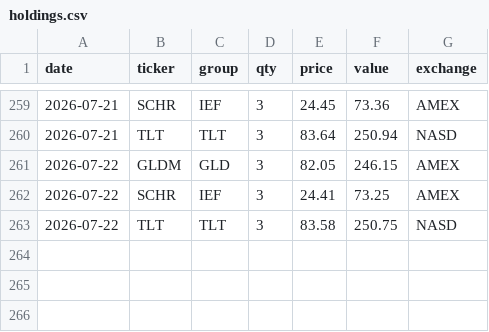
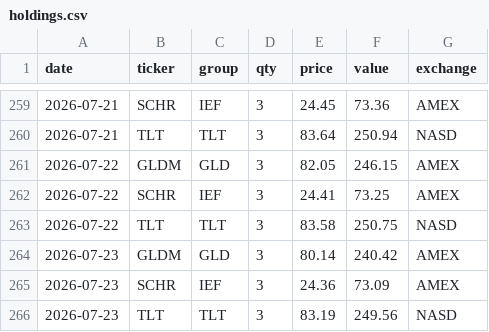
Before and after one commit to phj1120/classicQuant, a CSV file: data/holdings.csv, drawn as a sheet; only a part is shown, gaps mark what is left out; the diff names each change by its address in the sheet, - before the commit and + after, or states it on an @@ line.

```diff
--- a/data/holdings.csv
+++ b/data/holdings.csv
+row 264: 2026-07-23 | GLDM | GLD | 3 | 80.14 | 240.42 | AMEX
+row 265: 2026-07-23 | SCHR | IEF | 3 | 24.36 | 73.09 | AMEX
+row 266: 2026-07-23 | TLT | TLT | 3 | 83.19 | 249.56 | NASD
```
Also changed, not shown: data/audit_log.csv, data/ohlc_history.csv, 8 other files.
